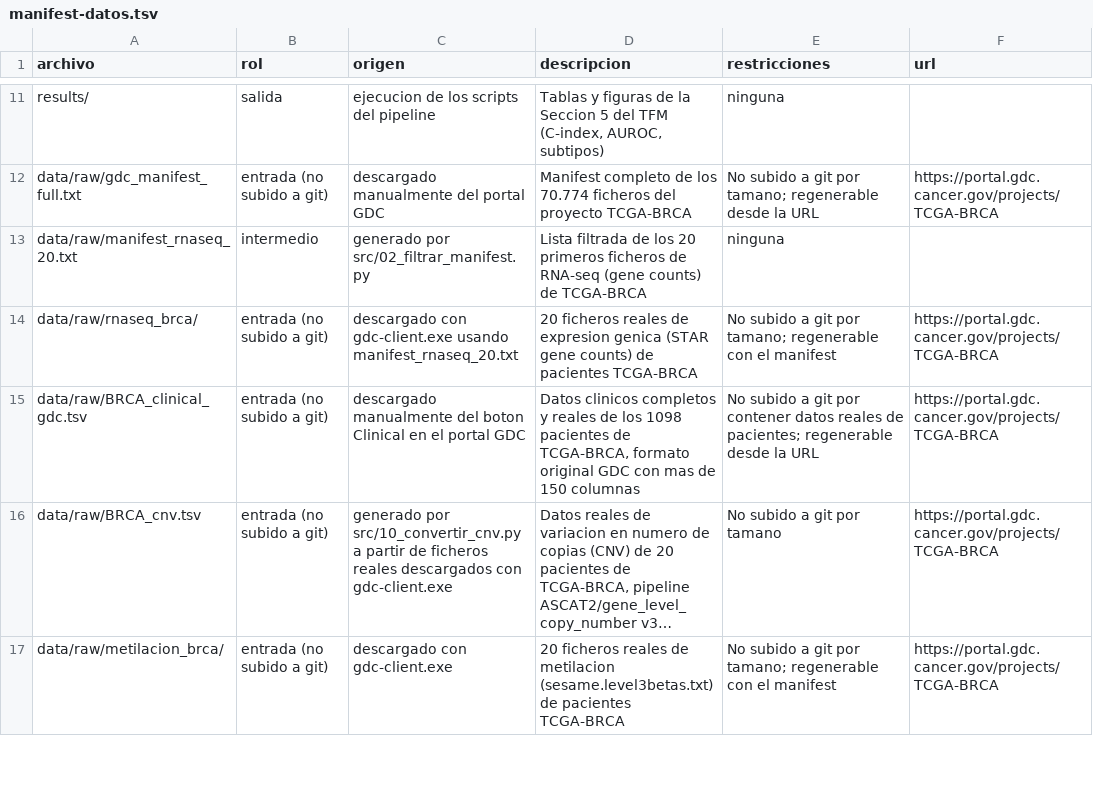
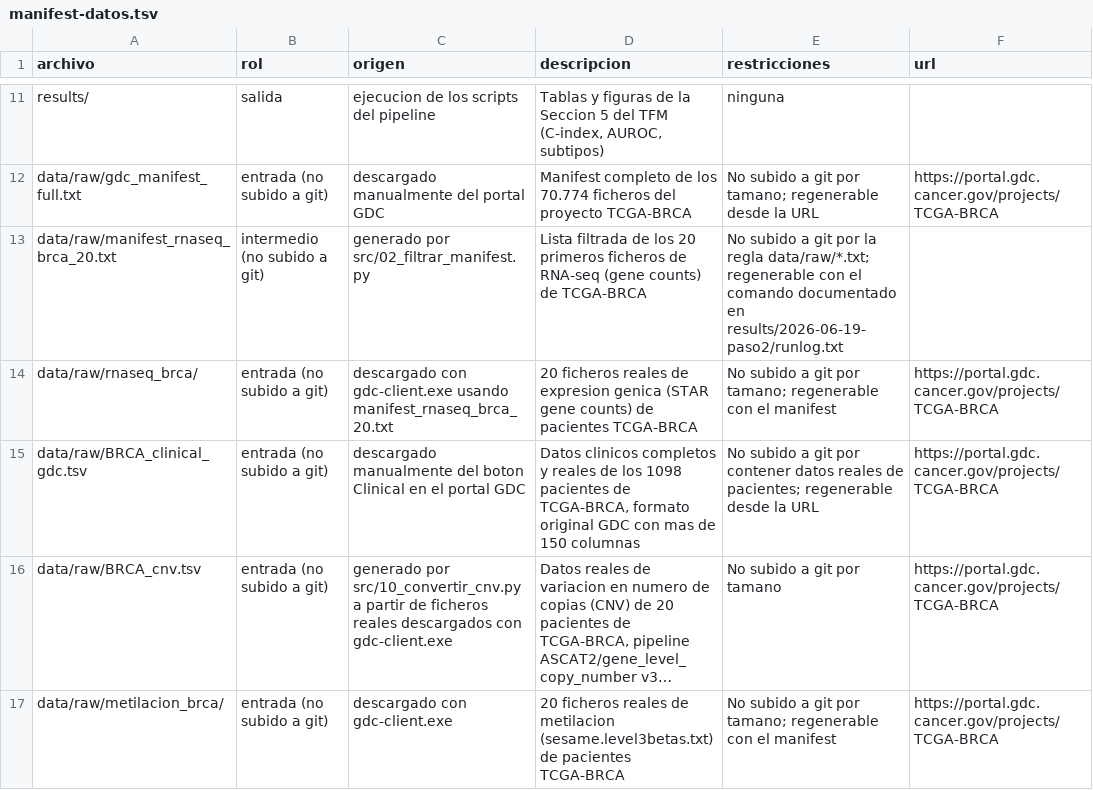
Before and after one commit to mariacr003-rgb/TFM_HGNN, a TSV file: docs/manifest-datos.tsv, drawn as a sheet; only a part is shown, gaps mark what is left out; long unchanged cells end in ….

Commit message:
Renombrar manifests filtrados de BRCA con sufijo de cohorte
manifest_rnaseq_20.txt -> manifest_rnaseq_brca_20.txt
manifest_cnv_20.txt -> manifest_cnv_brca_20.txt
manifest_metilacion_20.txt -> manifest_metilacion_brca_20.txt

Evita confusion con los manifests equivalentes de otras cohortes
(ninguno de estos ficheros incluye una columna que identifique la
cohorte, solo el nombre distingue). Actualizados los runlogs de los
pasos 2, 4 y 5 y docs/manifest-datos.tsv para reflejar los nuevos
nombres.

```diff
--- a/docs/manifest-datos.tsv
+++ b/docs/manifest-datos.tsv
@@ -12,4 +12,4 @@ results/	salida	ejecucion de los scripts del pipeline	Tablas y figuras de la Sec
 data/raw/gdc_manifest_full.txt	entrada (no subido a git)	descargado manualmente del portal GDC	Manifest completo de los 70.774 ficheros del proyecto TCGA-BRCA	No subido a git por tamano; regenerable desde la URL	https://portal.gdc.cancer.gov/projects/TCGA-BRCA
-data/raw/manifest_rnaseq_20.txt	intermedio	generado por src/02_filtrar_manifest.py	Lista filtrada de los 20 primeros ficheros de RNA-seq (gene counts) de TCGA-BRCA	ninguna	
-data/raw/rnaseq_brca/	entrada (no subido a git)	descargado con gdc-client.exe usando manifest_rnaseq_20.txt	20 ficheros reales de expresion genica (STAR gene counts) de pacientes TCGA-BRCA	No subido a git por tamano; regenerable con el manifest	https://portal.gdc.cancer.gov/projects/TCGA-BRCA
+data/raw/manifest_rnaseq_brca_20.txt	intermedio (no subido a git)	generado por src/02_filtrar_manifest.py	Lista filtrada de los 20 primeros ficheros de RNA-seq (gene counts) de TCGA-BRCA	No subido a git por la regla data/raw/*.txt; regenerable con el comando documentado en results/2026-06-19-paso2/runlog.txt	
+data/raw/rnaseq_brca/	entrada (no subido a git)	descargado con gdc-client.exe usando manifest_rnaseq_brca_20.txt	20 ficheros reales de expresion genica (STAR gene counts) de pacientes TCGA-BRCA	No subido a git por tamano; regenerable con el manifest	https://portal.gdc.cancer.gov/projects/TCGA-BRCA
 data/raw/BRCA_clinical_gdc.tsv	entrada (no subido a git)	descargado manualmente del boton Clinical en el portal GDC	Datos clinicos completos y reales de los 1098 pacientes de TCGA-BRCA, formato original GDC con mas de 150 columnas	No subido a git por contener datos reales de pacientes; regenerable desde la URL	https://portal.gdc.cancer.gov/projects/TCGA-BRCA
```
Also changed, not shown: 3 other files.
